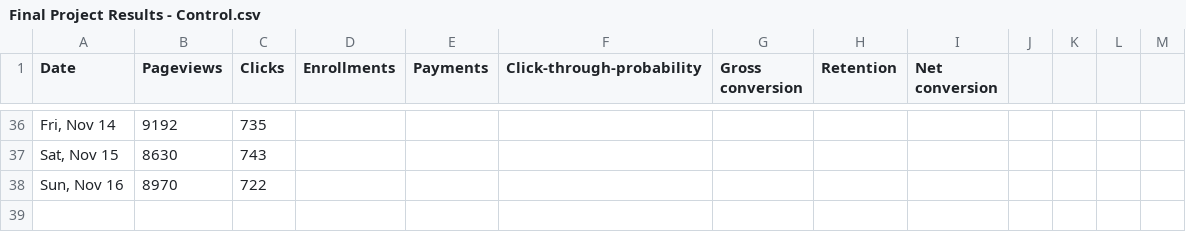
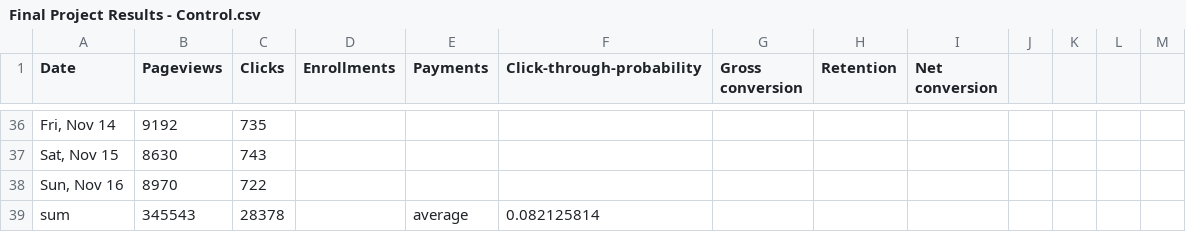
Before and after one commit to tangshuran/udacity_data_analyse, a CSV file: project7/Final Project Results - Control.csv, drawn as a sheet; only a part is shown, gaps mark what is left out; the diff covers the shown part only; the diff names each change by its address in the sheet, - before the commit and + after, or states it on an @@ line.

```diff
--- a/project7/Final Project Results - Control.csv
+++ b/project7/Final Project Results - Control.csv
+row 39: sum | 345543 | 28378 |  | average | 0.082125814
```
Also changed, not shown: 26 edited cells elsewhere in this file, project7/Final Project Baseline Values - Sheet1.csv, project7/Final Project Results - Experiment.csv, 4 other files.
